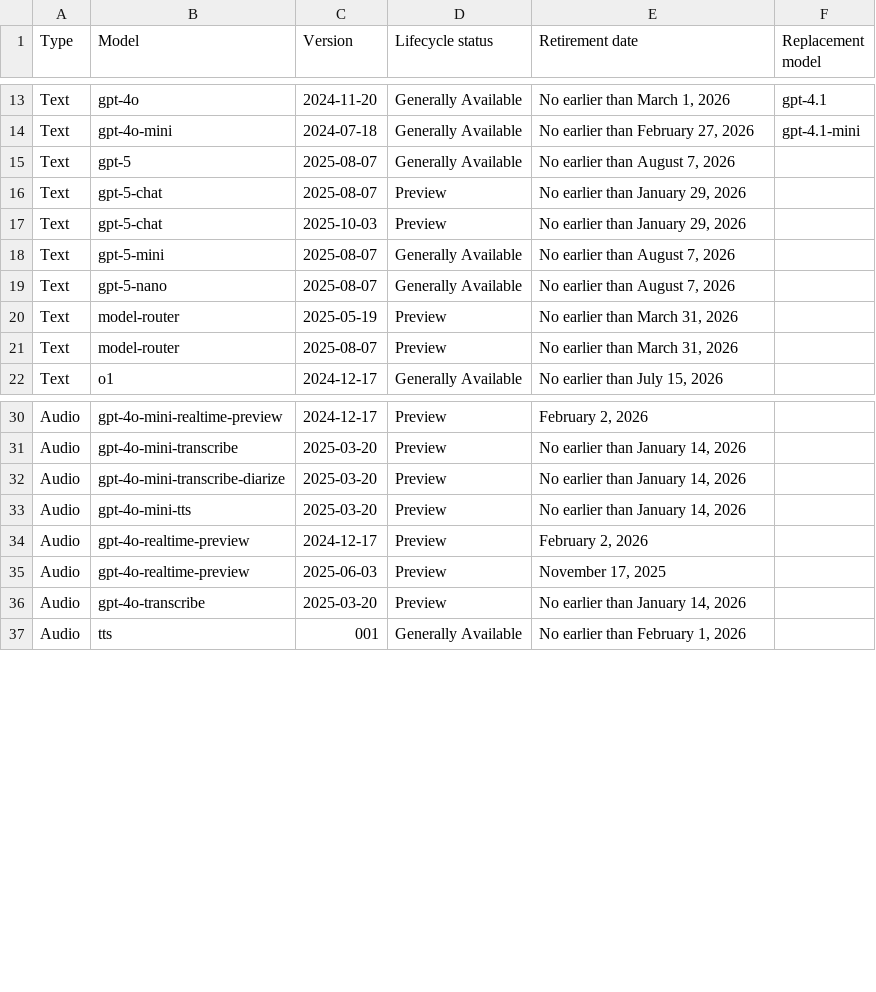
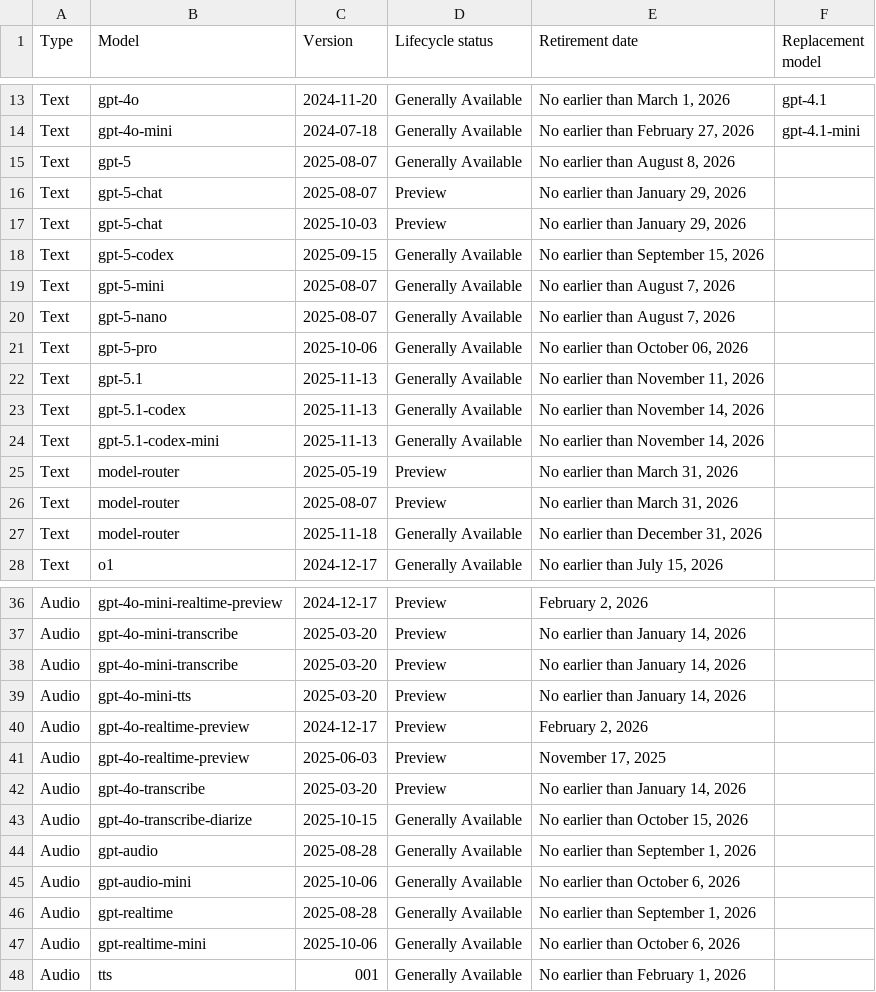
Before and after one commit to nlinc1905/ai-model-retirements-rss, a CSV file: output/current_models.csv, drawn as a sheet; only a part is shown, gaps mark what is left out; the diff covers the shown part only.

```diff
--- a/output/current_models.csv
+++ b/output/current_models.csv
@@ -14,9 +14,15 @@ Text,gpt-4o,2024-11-20,Generally Available,"No earlier than March 1, 2026",gpt-4
 Text,gpt-4o-mini,2024-07-18,Generally Available,"No earlier than February 27, 2026",gpt-4.1-mini
-Text,gpt-5,2025-08-07,Generally Available,"No earlier than August 7, 2026",
+Text,gpt-5,2025-08-07,Generally Available,"No earlier than August 8, 2026",
 Text,gpt-5-chat,2025-08-07,Preview,"No earlier than January 29, 2026",
 Text,gpt-5-chat,2025-10-03,Preview,"No earlier than January 29, 2026",
+Text,gpt-5-codex,2025-09-15,Generally Available,"No earlier than September 15, 2026",
 Text,gpt-5-mini,2025-08-07,Generally Available,"No earlier than August 7, 2026",
 Text,gpt-5-nano,2025-08-07,Generally Available,"No earlier than August 7, 2026",
+Text,gpt-5-pro,2025-10-06,Generally Available,"No earlier than October 06, 2026",
+Text,gpt-5.1,2025-11-13,Generally Available,"No earlier than November 11, 2026",
+Text,gpt-5.1-codex,2025-11-13,Generally Available,"No earlier than November 14, 2026",
+Text,gpt-5.1-codex-mini,2025-11-13,Generally Available,"No earlier than November 14, 2026",
 Text,model-router,2025-05-19,Preview,"No earlier than March 31, 2026",
 Text,model-router,2025-08-07,Preview,"No earlier than March 31, 2026",
+Text,model-router,2025-11-18,Generally Available,"No earlier than December 31, 2026",
 Text,o1,2024-12-17,Generally Available,"No earlier than July 15, 2026",
@@ -31,3 +37,3 @@ Audio,gpt-4o-mini-realtime-preview,2024-12-17,Preview,"February 2, 2026",
 Audio,gpt-4o-mini-transcribe,2025-03-20,Preview,"No earlier than January 14, 2026",
-Audio,gpt-4o-mini-transcribe-diarize,2025-03-20,Preview,"No earlier than January 14, 2026",
+Audio,gpt-4o-mini-transcribe,2025-03-20,Preview,"No earlier than January 14, 2026",
 Audio,gpt-4o-mini-tts,2025-03-20,Preview,"No earlier than January 14, 2026",
@@ -36,2 +42,7 @@ Audio,gpt-4o-realtime-preview,2025-06-03,Preview,"November 17, 2025",
 Audio,gpt-4o-transcribe,2025-03-20,Preview,"No earlier than January 14, 2026",
+Audio,gpt-4o-transcribe-diarize,2025-10-15,Generally Available,"No earlier than October 15, 2026",
+Audio,gpt-audio,2025-08-28,Generally Available,"No earlier than September 1, 2026",
+Audio,gpt-audio-mini,2025-10-06,Generally Available,"No earlier than October 6, 2026",
+Audio,gpt-realtime,2025-08-28,Generally Available,"No earlier than September 1, 2026",
+Audio,gpt-realtime-mini,2025-10-06,Generally Available,"No earlier than October 6, 2026",
 Audio,tts,001,Generally Available,"No earlier than February 1, 2026",
```
Also changed, not shown: 5 edited cells elsewhere in this file, 2 other files.
